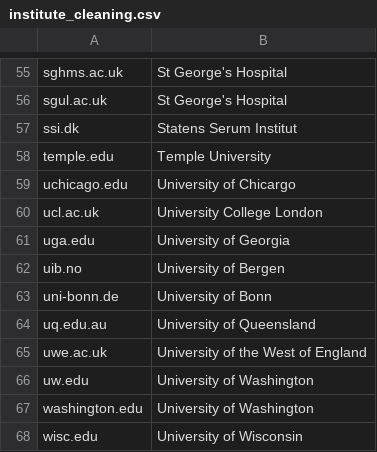
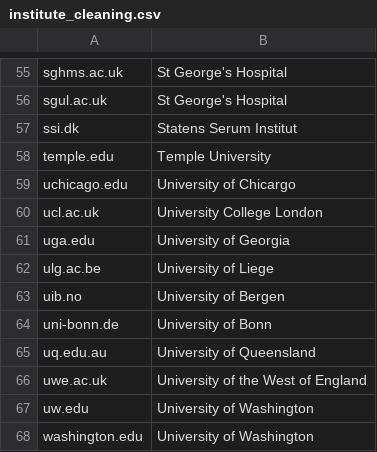
Before and after one commit to OllyButters/puma, a CSV file: config/institute_cleaning.csv, drawn as a sheet; only a part is shown, gaps mark what is left out; the shorter side is filled out with more unchanged rows; the diff names each change by its address in the sheet, - before the commit and + after, or states it on an @@ line.

Commit message:
University of Liege

```diff
--- a/config/institute_cleaning.csv
+++ b/config/institute_cleaning.csv
+row 62: ulg.ac.be | University of Liege
```
